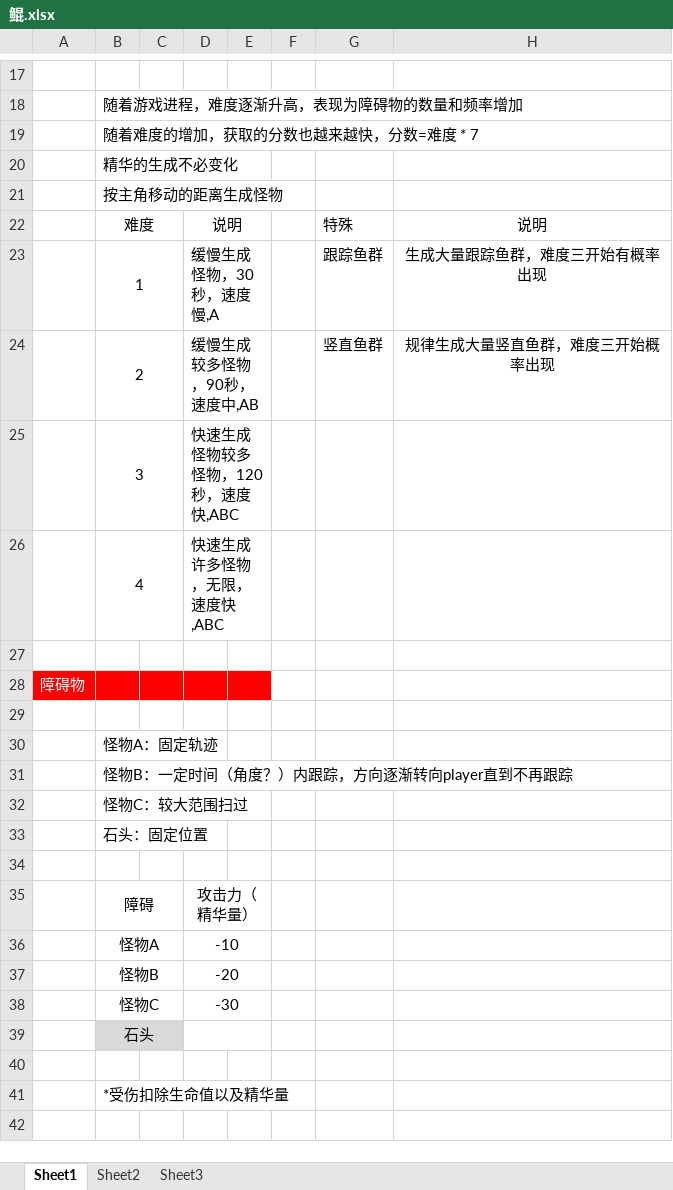
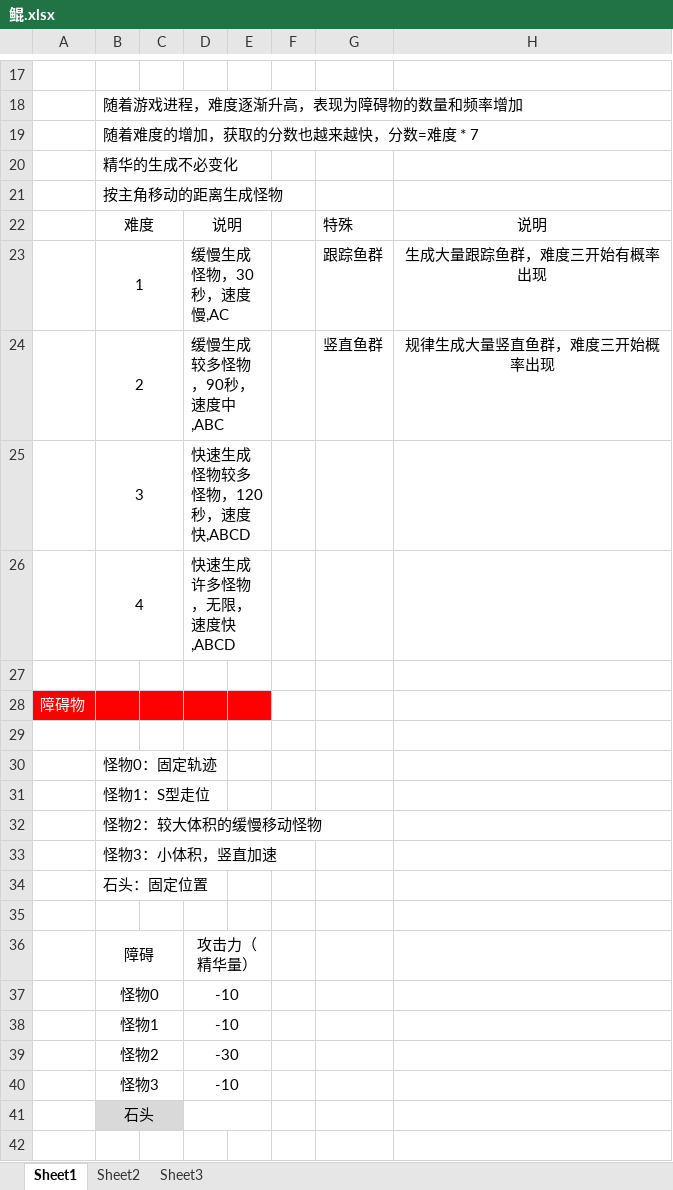
Before and after one commit to ZzzHRui/KUN, an Excel workbook: 鲲.xlsx, sheet Sheet1, drawn as a sheet; only a part is shown, gaps mark what is left out; the shorter side is filled out with more unchanged rows; values as stored, in another font and other column widths than the file's, no borders; charts and pictures not drawn; removed rows and columns are numbered as before the commit, all else as after; the diff names each change by its address in the sheet, - before the commit and + after, or states it on an @@ line.

```diff
--- a/鲲.xlsx (sheet Sheet1)
+++ b/鲲.xlsx (sheet Sheet1)
-D23: 缓慢生成怪物，30秒，速度慢,A
+D23: 缓慢生成怪物，30秒，速度慢,AC
-D24: 缓慢生成较多怪物，90秒，速度中,AB
+D24: 缓慢生成较多怪物，90秒，速度中,ABC
-D25: 快速生成怪物较多怪物，120秒，速度快,ABC
+D25: 快速生成怪物较多怪物，120秒，速度快,ABCD
-D26: 快速生成许多怪物，无限，速度快,ABC
+D26: 快速生成许多怪物，无限，速度快,ABCD
-B30: 怪物A：固定轨迹
+B30: 怪物0：固定轨迹
-B31: 怪物B：一定时间（角度？）内跟踪，方向逐渐转向player直到不再跟踪
+B31: 怪物1：S型走位
-B32: 怪物C：较大范围扫过
+B32: 怪物2：较大体积的缓慢移动怪物
+row 33:  | 怪物3：小体积，竖直加速
-B37: 怪物A
+B37: 怪物0
-row 37:  | 怪物B |  | -20
+row 38:  | 怪物1 |  | -10
-B39: 怪物C
+B39: 怪物2
+row 40:  | 怪物3 |  | -10
```
Also changed, not shown: 28 other files.
